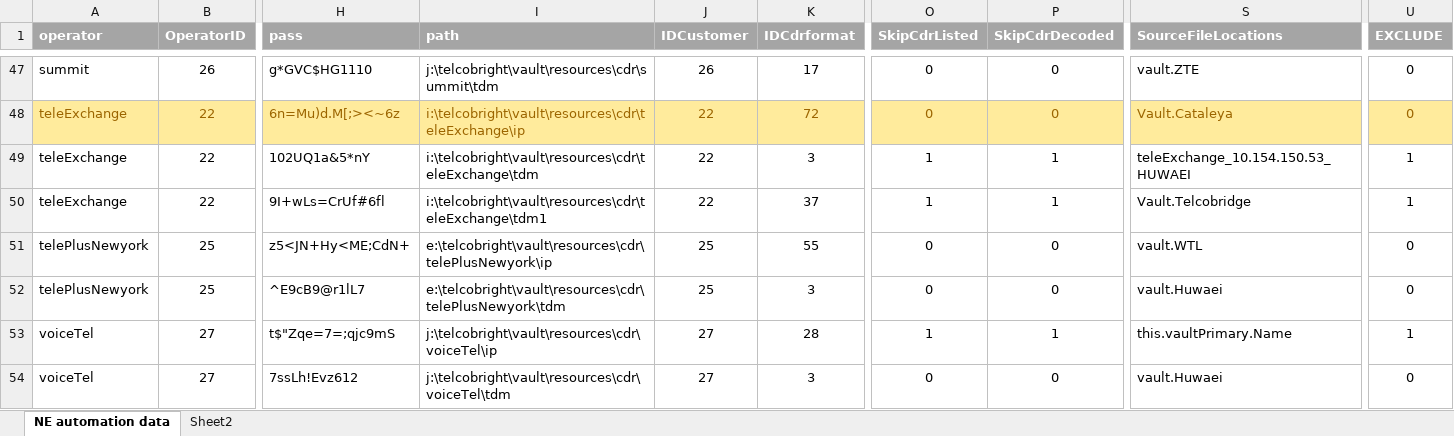
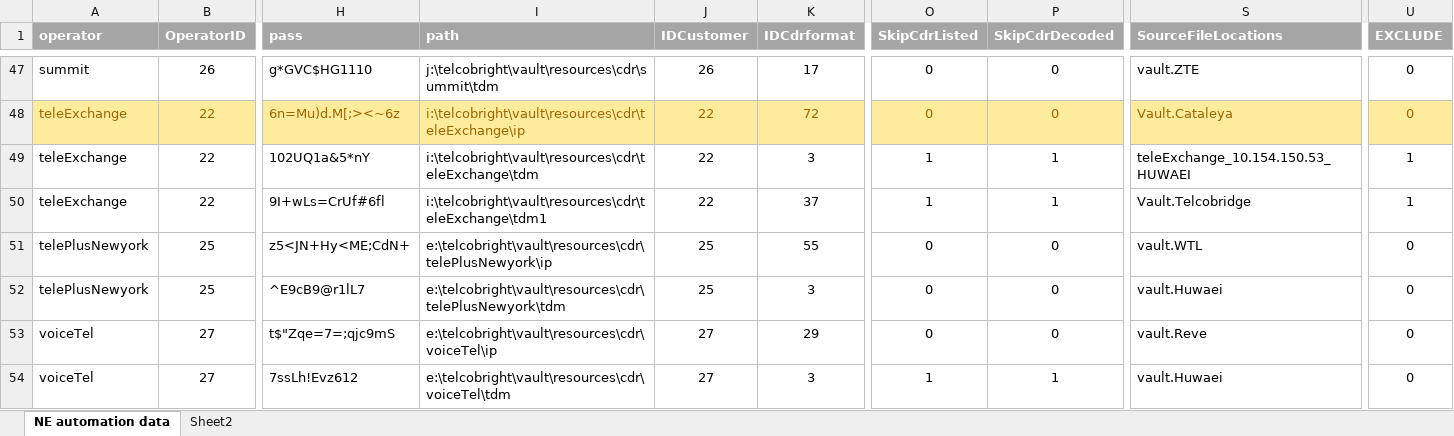
Before and after one commit to pialmmh/telcobright-billing, an Excel workbook: TelcobrightVS13/Projects/UtilInstallConfig/config/_helper/casOperatorInfo.xlsx, sheet NE automation data, drawn as a sheet; only a part is shown, gaps mark what is left out; values as stored, in another font and other column widths than the file's, no borders; the diff names each change by its address in the sheet, - before the commit and + after, or states it on an @@ line.

Commit message:
voiceTelExcelUpdated

```diff
--- a/TelcobrightVS13/Projects/UtilInstallConfig/config/_helper/casOperatorInfo.xlsx (sheet NE automation data)
+++ b/TelcobrightVS13/Projects/UtilInstallConfig/config/_helper/casOperatorInfo.xlsx (sheet NE automation data)
-I53 (path): j:\telcobright\vault\resources\cdr\voiceTel\ip
+I53 (path): e:\telcobright\vault\resources\cdr\voiceTel\ip
-K53 (IDCdrformat): 28
+K53 (IDCdrformat): 29
-O53 (SkipCdrListed): 1
+O53 (SkipCdrListed): 0
-P53 (SkipCdrDecoded): 1
+P53 (SkipCdrDecoded): 0
-S53 (SourceFileLocations): this.vaultPrimary.Name
+S53 (SourceFileLocations): vault.Reve
-U53 (EXCLUDE): 1
+U53 (EXCLUDE): 0
-I54 (path): j:\telcobright\vault\resources\cdr\voiceTel\tdm
+I54 (path): e:\telcobright\vault\resources\cdr\voiceTel\tdm
-O54 (SkipCdrListed): 0
+O54 (SkipCdrListed): 1
-P54 (SkipCdrDecoded): 0
+P54 (SkipCdrDecoded): 1
```
Also changed, not shown: 3 other files.
